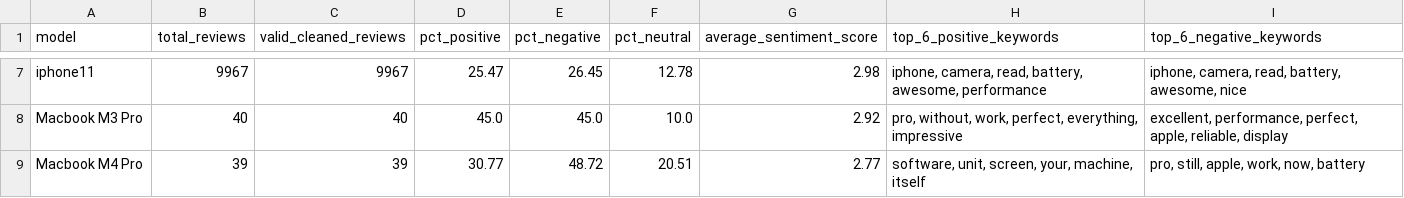
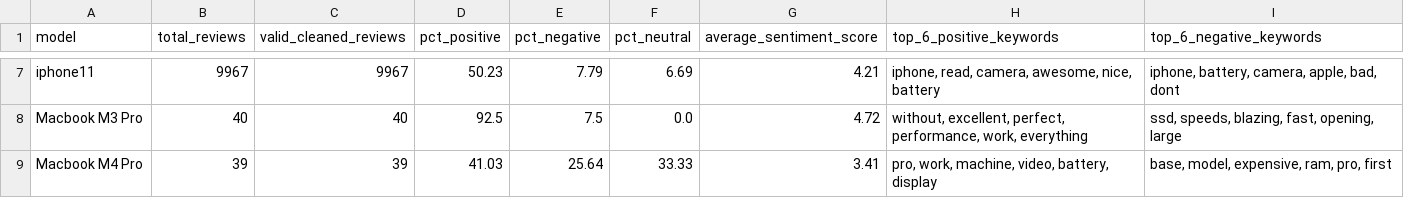
Before and after one commit to unknownexplosion/Sentiment-analysis, a CSV file: outputs/per_model_summary.csv, drawn as a sheet; only a part is shown, gaps mark what is left out; the diff covers the shown part only; the diff names each change by its address in the sheet, - before the commit and + after, or states it on an @@ line.

```diff
--- a/outputs/per_model_summary.csv
+++ b/outputs/per_model_summary.csv
-D7 (pct_positive): 25.47
+D7 (pct_positive): 50.23
-E7 (pct_negative): 26.45
+E7 (pct_negative): 7.79
-F7 (pct_neutral): 12.78
+F7 (pct_neutral): 6.69
-G7 (average_sentiment_score): 2.98
+G7 (average_sentiment_score): 4.21
-H7 (top_6_positive_keywords): iphone, camera, read, battery, awesome, performance
+H7 (top_6_positive_keywords): iphone, read, camera, awesome, nice, battery
-I7 (top_6_negative_keywords): iphone, camera, read, battery, awesome, nice
+I7 (top_6_negative_keywords): iphone, battery, camera, apple, bad, dont
-D8 (pct_positive): 45.0
+D8 (pct_positive): 92.5
-E8 (pct_negative): 45.0
+E8 (pct_negative): 7.5
-F8 (pct_neutral): 10.0
+F8 (pct_neutral): 0.0
-G8 (average_sentiment_score): 2.92
+G8 (average_sentiment_score): 4.72
-H8 (top_6_positive_keywords): pro, without, work, perfect, everything, impressive
+H8 (top_6_positive_keywords): without, excellent, perfect, performance, work, everything
-I8 (top_6_negative_keywords): excellent, performance, perfect, apple, reliable, display
+I8 (top_6_negative_keywords): ssd, speeds, blazing, fast, opening, large
-D9 (pct_positive): 30.77
+D9 (pct_positive): 41.03
-E9 (pct_negative): 48.72
+E9 (pct_negative): 25.64
-F9 (pct_neutral): 20.51
+F9 (pct_neutral): 33.33
-G9 (average_sentiment_score): 2.77
+G9 (average_sentiment_score): 3.41
-H9 (top_6_positive_keywords): software, unit, screen, your, machine, itself
+H9 (top_6_positive_keywords): pro, work, machine, video, battery, display
-I9 (top_6_negative_keywords): pro, still, apple, work, now, battery
+I9 (top_6_negative_keywords): base, model, expensive, ram, pro, first
```
Also changed, not shown: 30 edited cells elsewhere in this file, outputs/feedback_report.csv, 10 other files.
